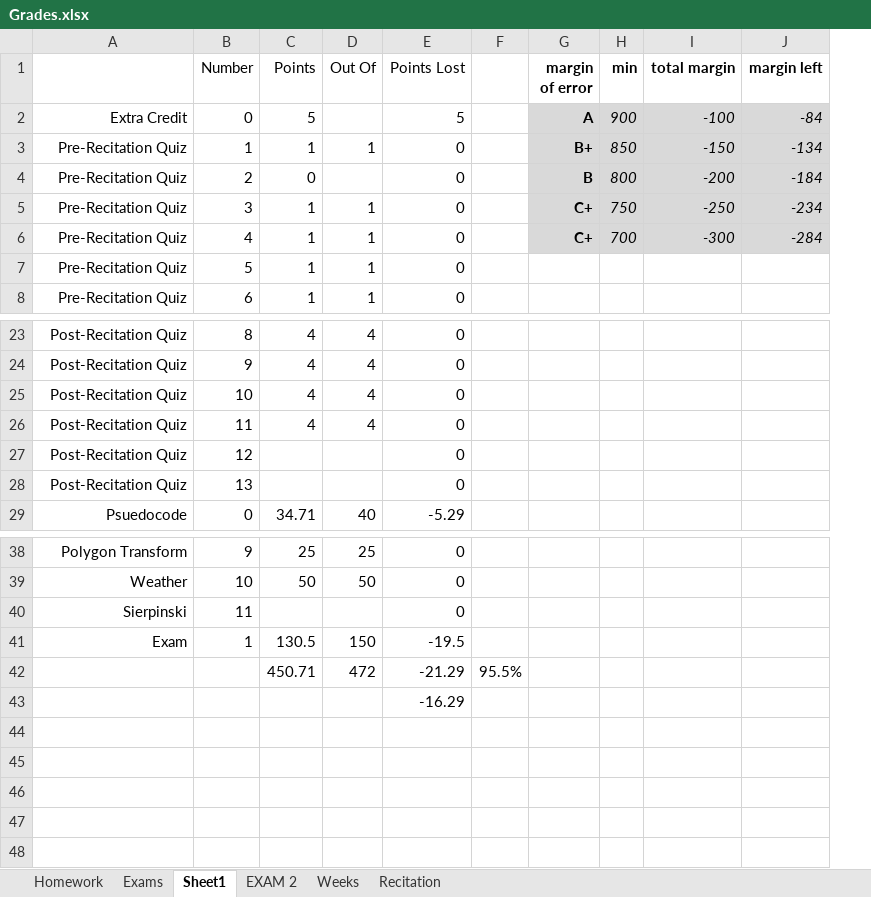
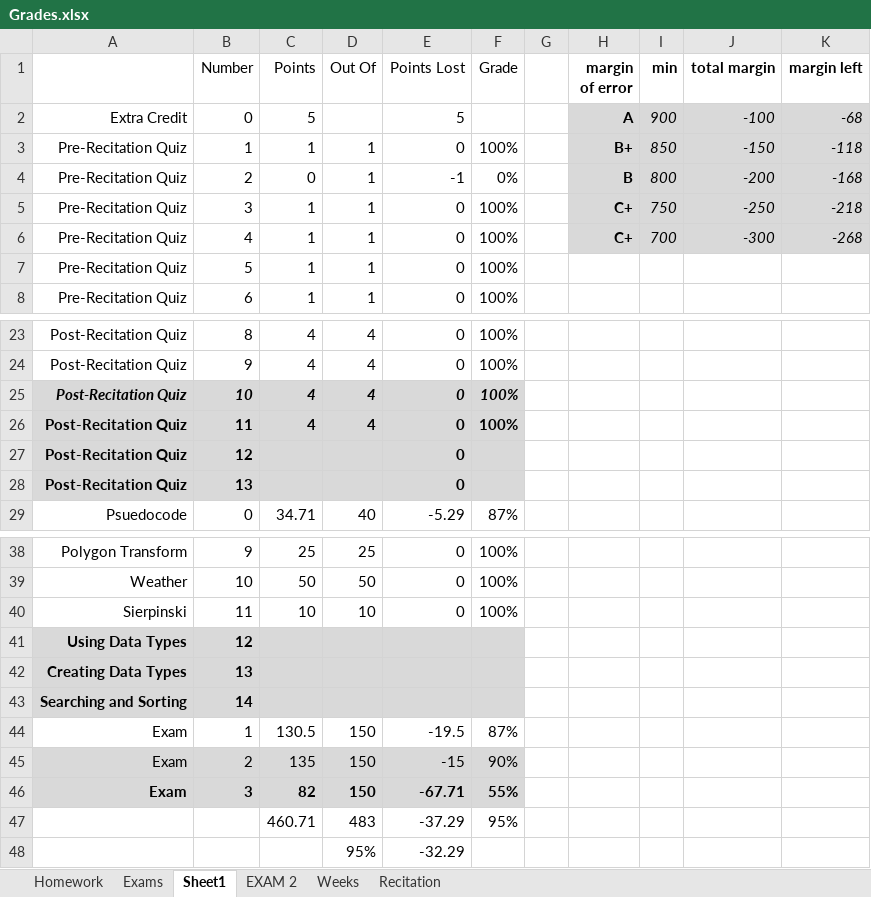
Before and after one commit to joe-granick/CLASS, an Excel workbook: FALL-2022/INTRO_TO_CS/Grades.xlsx, sheet Sheet1, drawn as a sheet; only a part is shown, gaps mark what is left out; values as stored, in another font and other column widths than the file's, no borders; removed rows and columns are numbered as before the commit, all else as after; the diff covers the shown part only; the diff names each change by its address in the sheet, - before the commit and + after, or states it on an @@ line.

Commit message:
exam prep

```diff
--- a/FALL-2022/INTRO_TO_CS/Grades.xlsx (sheet Sheet1)
+++ b/FALL-2022/INTRO_TO_CS/Grades.xlsx (sheet Sheet1)
-column F, empty
+column F (Grade), rows 3-8: 100% | 0% | 100% | 100% | 100% | 100%; rows 23-29: 100% | 100% | 100% | 100% |  |  | 87%; rows 38-40: all 100%; row 44: 87%
+column G, empty
-K2 (margin left): -84
+K2 (margin left): -68
-K3 (margin left): -134
+K3 (margin left): -118
-D4 (Out Of): (empty)
+D4 (Out Of): 1
-E4 (Points Lost): 0
+E4 (Points Lost): -1
-K4 (margin left): -184
+K4 (margin left): -168
-K5 (margin left): -234
+K5 (margin left): -218
-K6 (margin left): -284
+K6 (margin left): -268
-A25:E28 fill: none
+A25:E28 fill: #D9D9D9
-A25:E26 bold: off
+A25:E26 bold: on
-A25:E25 italic: off
+A25:E25 italic: on
-A27:B28 bold: off
+A27:B28 bold: on
-E27:E28 bold: off
+E27:E28 bold: on
-C40 (Points): (empty)
+C40 (Points): 10
-D40 (Out Of): (empty)
+D40 (Out Of): 10
+row 41: Using Data Types | 12
+row 42: Creating Data Types | 13
+row 43: Searching and Sorting | 14
-row 42:  |  | 450.71 | 472 | -21.29 | 95.5%
-row 43:  |  |  |  | -16.29
+row 45: Exam | 2 | 135 | 150 | -15 | 90%
+row 46: Exam | 3 | 82 | 150 | -67.71 | 55%
+row 47:  |  | 460.71 | 483 | -37.29 | 95%
+row 48:  |  |  | 95% | -32.29
```
Also changed, not shown: cell formats elsewhere in this sheet, sheet EXAM 2, formulas that keep their value, 38 other files.
